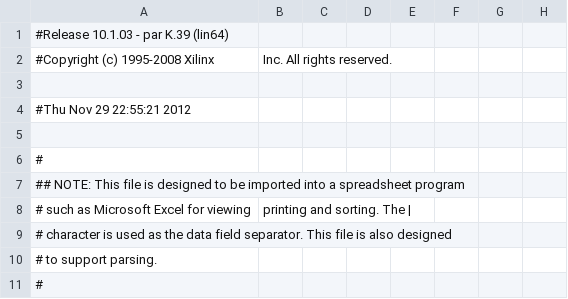
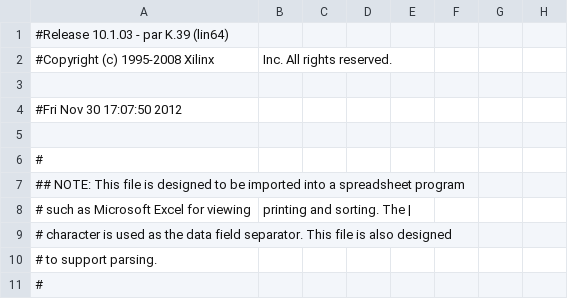
Before and after one commit to pH14/Recorder-Hero, a CSV file: src/pwh_lab/rh_video_display/lab3_pad.csv, drawn as a sheet; only a part is shown; the diff names each change by its address in the sheet, - before the commit and + after, or states it on an @@ line.

```diff
--- a/src/pwh_lab/rh_video_display/lab3_pad.csv
+++ b/src/pwh_lab/rh_video_display/lab3_pad.csv
-A4: #Thu Nov 29 22:55:21 2012
+A4: #Fri Nov 30 17:07:50 2012
```
Also changed, not shown: 59 other files.
